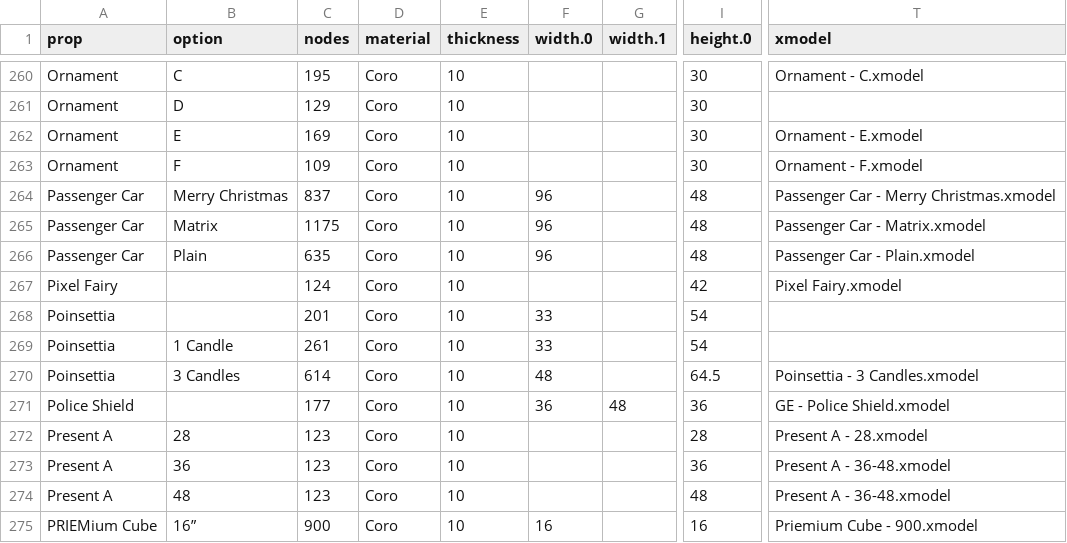
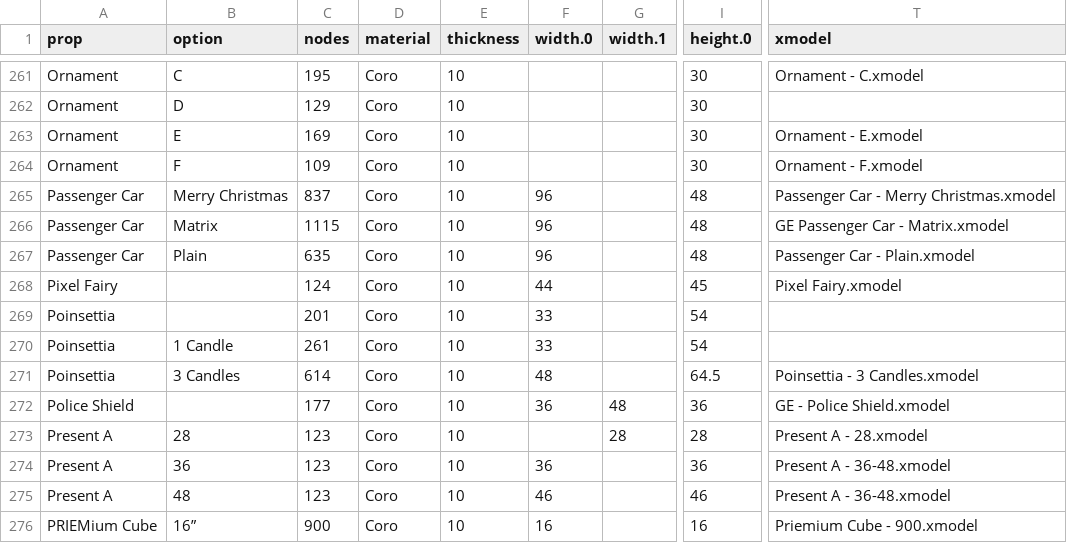
Before and after one commit to GEUSA/xmodels, a CSV file: ge-props.csv, drawn as a sheet; only a part is shown, gaps mark what is left out; addresses are those after the commit; the diff covers the shown part only; the diff names each change by its address in the sheet, - before the commit and + after, or states it on an @@ line.

```diff
--- a/ge-props.csv
+++ b/ge-props.csv
-C266 (nodes): 1175
+C266 (nodes): 1115
-T266 (xmodel): Passenger Car - Matrix.xmodel
+T266 (xmodel): GE Passenger Car - Matrix.xmodel
-F268 (width.0): (empty)
+F268 (width.0): 44
-I268 (height.0): 42
+I268 (height.0): 45
-G273 (width.1): (empty)
+G273 (width.1): 28
-F274 (width.0): (empty)
+F274 (width.0): 36
-F275 (width.0): (empty)
+F275 (width.0): 46
-I275 (height.0): 48
+I275 (height.0): 46
```
Also changed, not shown: 12 added rows, 2 removed rows and 24 edited cells elsewhere in this file.
